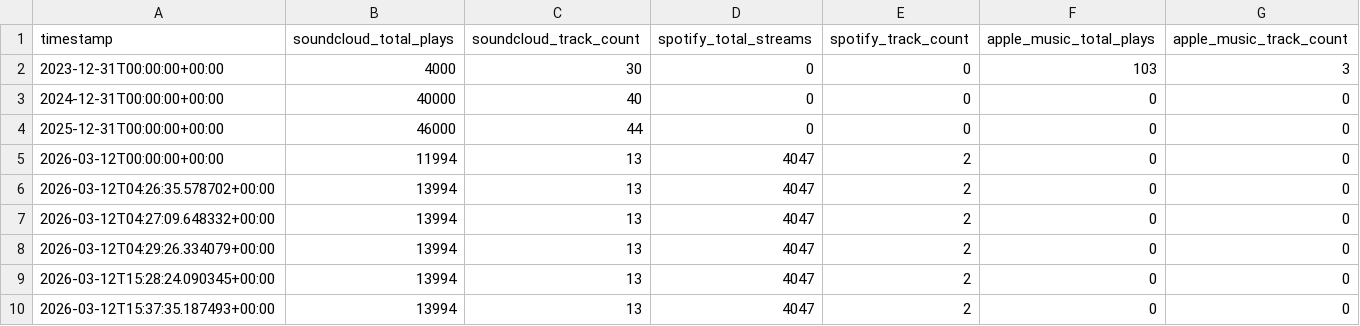
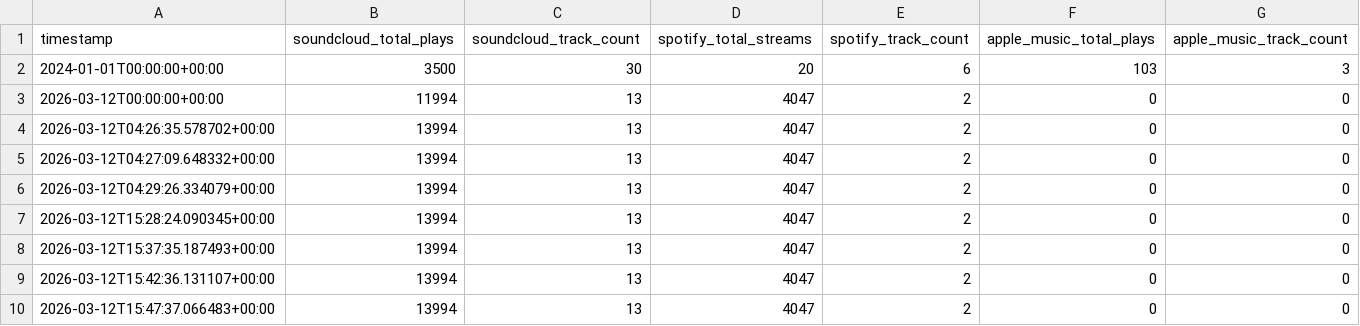
Before and after one commit to thepoolpat/poolpat-portfolio, a CSV file: data/history.csv, drawn as a sheet; only a part is shown; the shorter side is filled out with more unchanged rows; the diff covers the shown part only.

```diff
--- a/data/history.csv
+++ b/data/history.csv
@@ -1,5 +1,3 @@
 timestamp,soundcloud_total_plays,soundcloud_track_count,spotify_total_streams,spotify_track_count,apple_music_total_plays,apple_music_track_count
-2023-12-31T00:00:00+00:00,4000,30,0,0,103,3
-2024-12-31T00:00:00+00:00,40000,40,0,0,0,0
-2025-12-31T00:00:00+00:00,46000,44,0,0,0,0
+2024-01-01T00:00:00+00:00,3500,30,20,6,103,3
 2026-03-12T00:00:00+00:00,11994,13,4047,2,0,0
```
Also changed, not shown: 21 edited cells elsewhere in this file, 2 other files.
